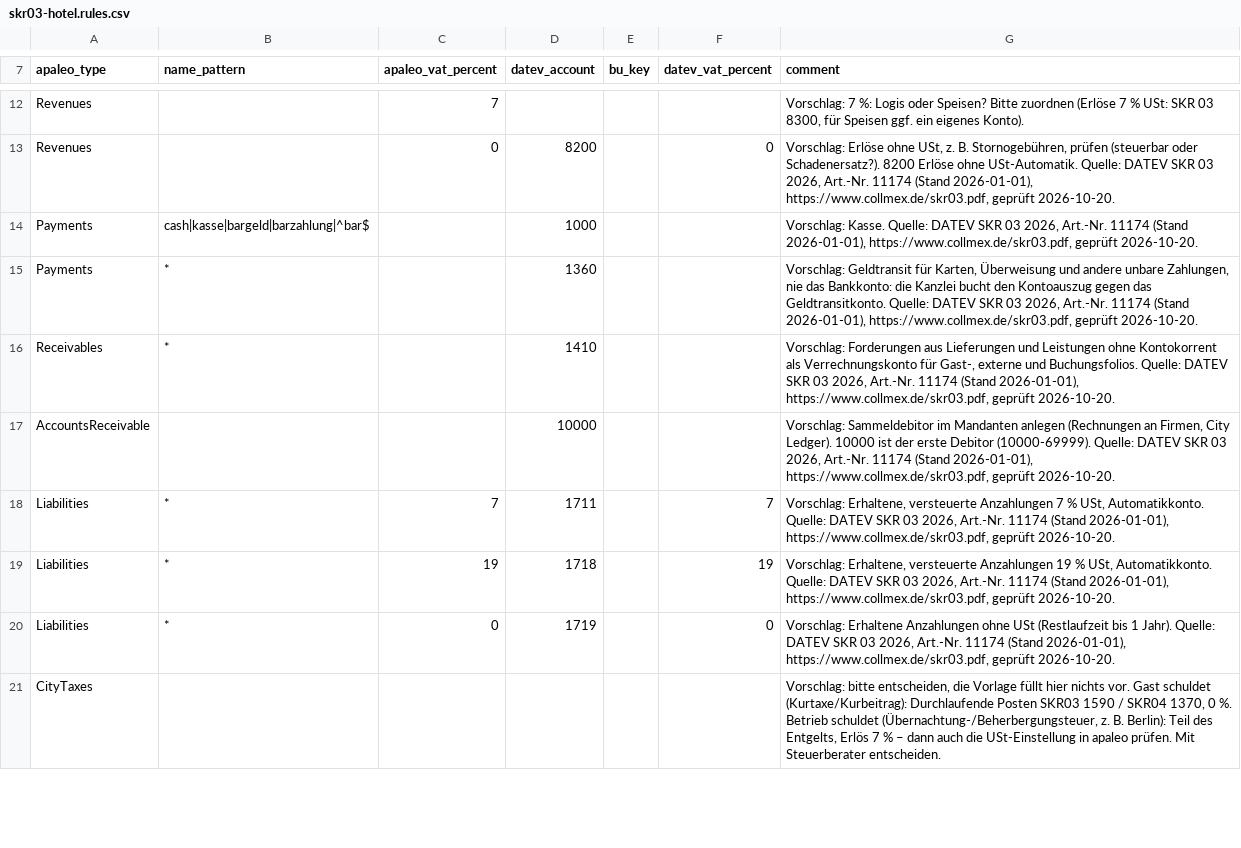
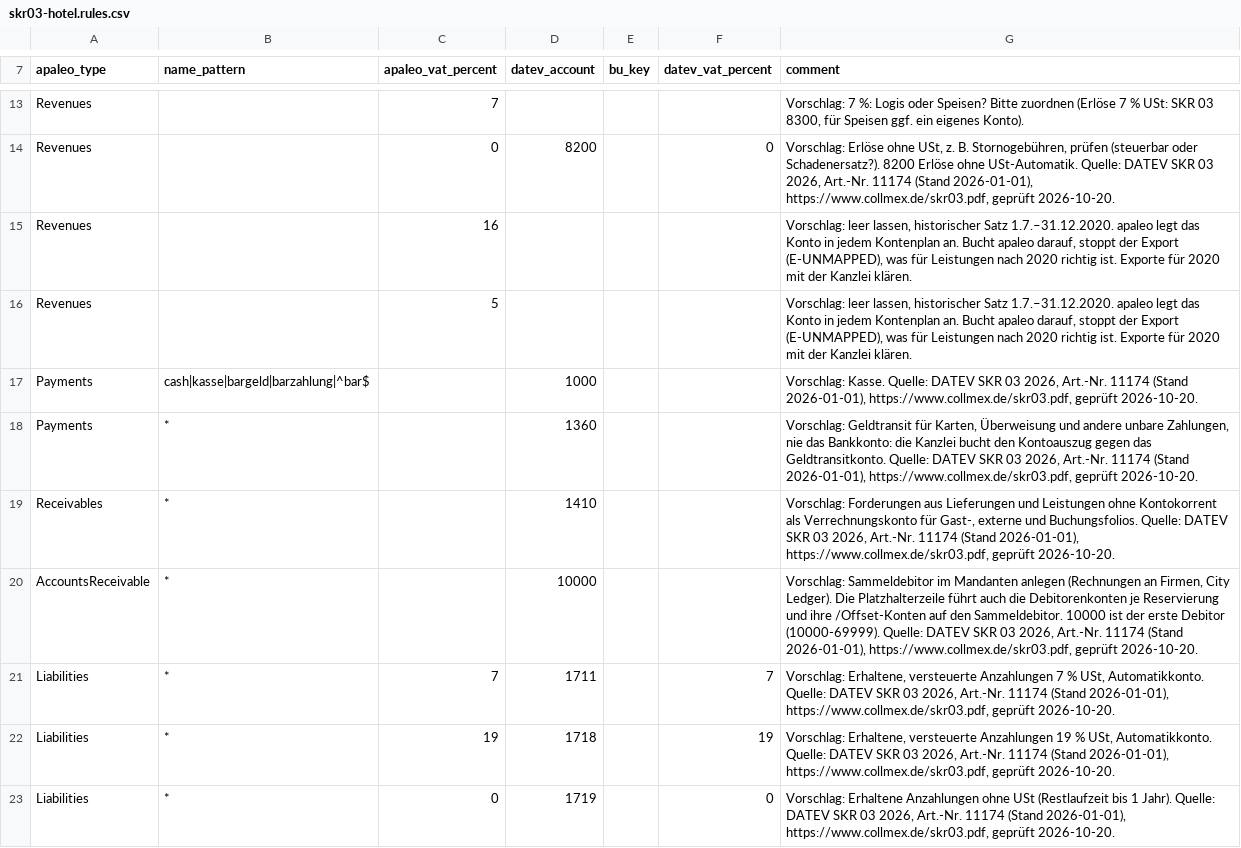
Before and after one commit to krautdawg/apaleo-datev-export, a CSV file: templates/skr03-hotel.rules.csv, drawn as a sheet; only a part is shown, gaps mark what is left out; the shorter side is filled out with more unchanged rows; the diff covers the shown part only.

```diff
--- a/templates/skr03-hotel.rules.csv
+++ b/templates/skr03-hotel.rules.csv
@@ -13,2 +14,4 @@ Revenues;;7;;;;Vorschlag: 7 %: Logis oder Speisen? Bitte zuordnen (Erlöse 7 % U
 Revenues;;0;8200;;0;Vorschlag: Erlöse ohne USt, z. B. Stornogebühren, prüfen (steuerbar oder Schadenersatz?). 8200 Erlöse ohne USt-Automatik. Quelle: DATEV SKR 03 2026, Art.-Nr. 11174 (Stand 2026-01-01), https://www.collmex.de/skr03.pdf, geprüft 2026-10-20.
+Revenues;;16;;;;Vorschlag: leer lassen, historischer Satz 1.7.–31.12.2020. apaleo legt das Konto in jedem Kontenplan an. Bucht apaleo darauf, stoppt der Export (E-UNMAPPED), was für Leistungen nach 2020 richtig ist. Exporte für 2020 mit der Kanzlei klären.
+Revenues;;5;;;;Vorschlag: leer lassen, historischer Satz 1.7.–31.12.2020. apaleo legt das Konto in jedem Kontenplan an. Bucht apaleo darauf, stoppt der Export (E-UNMAPPED), was für Leistungen nach 2020 richtig ist. Exporte für 2020 mit der Kanzlei klären.
 Payments;cash|kasse|bargeld|barzahlung|^bar$;;1000;;;Vorschlag: Kasse. Quelle: DATEV SKR 03 2026, Art.-Nr. 11174 (Stand 2026-01-01), https://www.collmex.de/skr03.pdf, geprüft 2026-10-20.
@@ -16,3 +19,3 @@ Payments;*;;1360;;;Vorschlag: Geldtransit für Karten, Überweisung und andere u
 Receivables;*;;1410;;;Vorschlag: Forderungen aus Lieferungen und Leistungen ohne Kontokorrent als Verrechnungskonto für Gast-, externe und Buchungsfolios. Quelle: DATEV SKR 03 2026, Art.-Nr. 11174 (Stand 2026-01-01), https://www.collmex.de/skr03.pdf, geprüft 2026-10-20.
-AccountsReceivable;;;10000;;;Vorschlag: Sammeldebitor im Mandanten anlegen (Rechnungen an Firmen, City Ledger). 10000 ist der erste Debitor (10000-69999). Quelle: DATEV SKR 03 2026, Art.-Nr. 11174 (Stand 2026-01-01), https://www.collmex.de/skr03.pdf, geprüft 2026-10-20.
+AccountsReceivable;*;;10000;;;Vorschlag: Sammeldebitor im Mandanten anlegen (Rechnungen an Firmen, City Ledger). Die Platzhalterzeile führt auch die Debitorenkonten je Reservierung und ihre /Offset-Konten auf den Sammeldebitor. 10000 ist der erste Debitor (10000-69999). Quelle: DATEV SKR 03 2026, Art.-Nr. 11174 (Stand 2026-01-01), https://www.collmex.de/skr03.pdf, geprüft 2026-10-20.
 Liabilities;*;7;1711;;7;Vorschlag: Erhaltene, versteuerte Anzahlungen 7 % USt, Automatikkonto. Quelle: DATEV SKR 03 2026, Art.-Nr. 11174 (Stand 2026-01-01), https://www.collmex.de/skr03.pdf, geprüft 2026-10-20.
```
Also changed, not shown: 3 added rows and 3 edited cells elsewhere in this file, templates/skr04-hotel.rules.csv, 14 other files.
